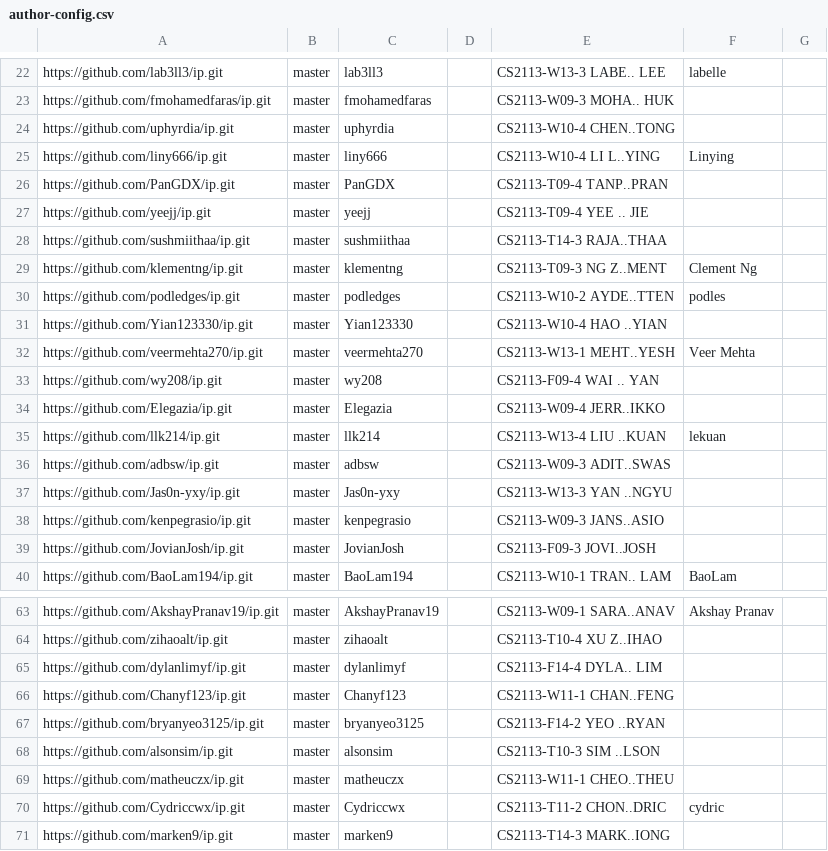
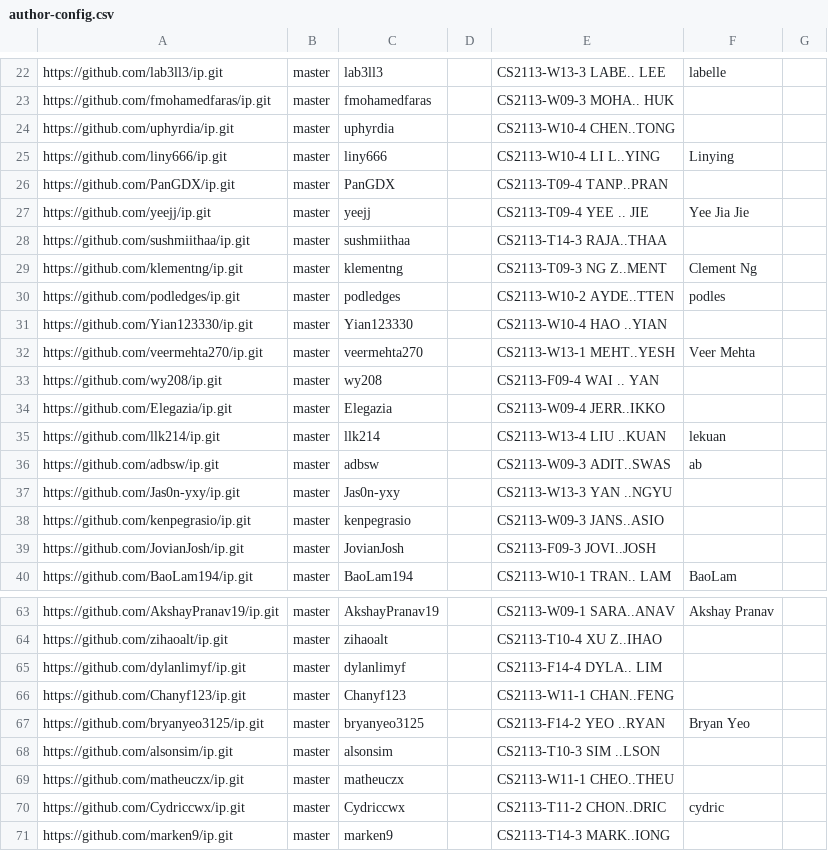
Before and after one commit to NUS-CS2113-AY2526-S2/ip-dashboard, a CSV file: config/author-config.csv, drawn as a sheet; only a part is shown, gaps mark what is left out.

Commit message:
Update configs

```diff
--- a/config/author-config.csv
+++ b/config/author-config.csv
@@ -26,3 +26,3 @@ https://github.com/liny666/ip.git,master,liny666,,CS2113-W10-4 LI L..YING,Linyin
 https://github.com/PanGDX/ip.git,master,PanGDX,,CS2113-T09-4 TANP..PRAN,,
-https://github.com/yeejj/ip.git,master,yeejj,,CS2113-T09-4 YEE .. JIE,,
+https://github.com/yeejj/ip.git,master,yeejj,,CS2113-T09-4 YEE .. JIE,Yee Jia Jie,
 https://github.com/sushmiithaa/ip.git,master,sushmiithaa,,CS2113-T14-3 RAJA..THAA,,
@@ -35,3 +35,3 @@ https://github.com/Elegazia/ip.git,master,Elegazia,,CS2113-W09-4 JERR..IKKO,,
 https://github.com/llk214/ip.git,master,llk214,,CS2113-W13-4 LIU ..KUAN,lekuan,
-https://github.com/adbsw/ip.git,master,adbsw,,CS2113-W09-3 ADIT..SWAS,,
+https://github.com/adbsw/ip.git,master,adbsw,,CS2113-W09-3 ADIT..SWAS,ab,
 https://github.com/Jas0n-yxy/ip.git,master,Jas0n-yxy,,CS2113-W13-3 YAN ..NGYU,,
@@ -66,3 +66,3 @@ https://github.com/dylanlimyf/ip.git,master,dylanlimyf,,CS2113-F14-4 DYLA.. LIM,
 https://github.com/Chanyf123/ip.git,master,Chanyf123,,CS2113-W11-1 CHAN..FENG,,
-https://github.com/bryanyeo3125/ip.git,master,bryanyeo3125,,CS2113-F14-2 YEO ..RYAN,,
+https://github.com/bryanyeo3125/ip.git,master,bryanyeo3125,,CS2113-F14-2 YEO ..RYAN,Bryan Yeo,
 https://github.com/alsonsim/ip.git,master,alsonsim,,CS2113-T10-3 SIM ..LSON,,
```
